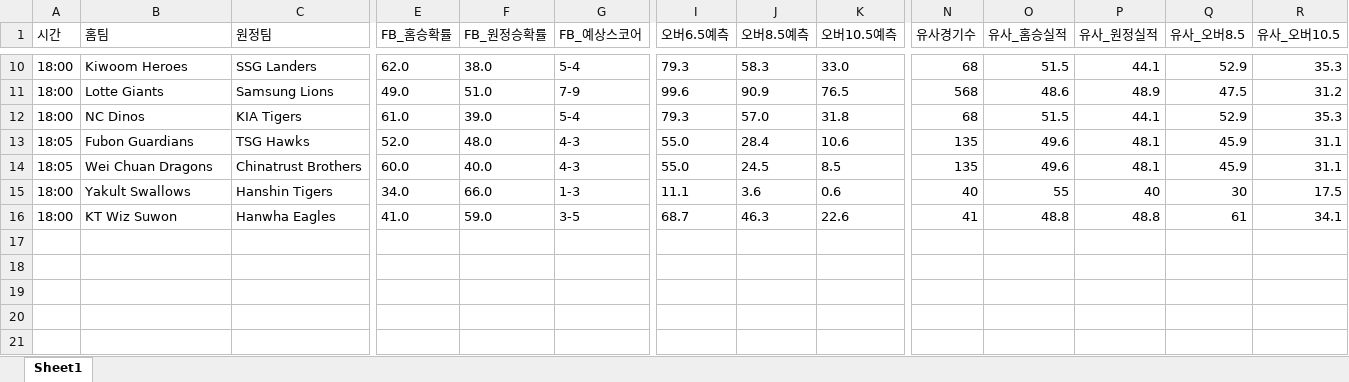
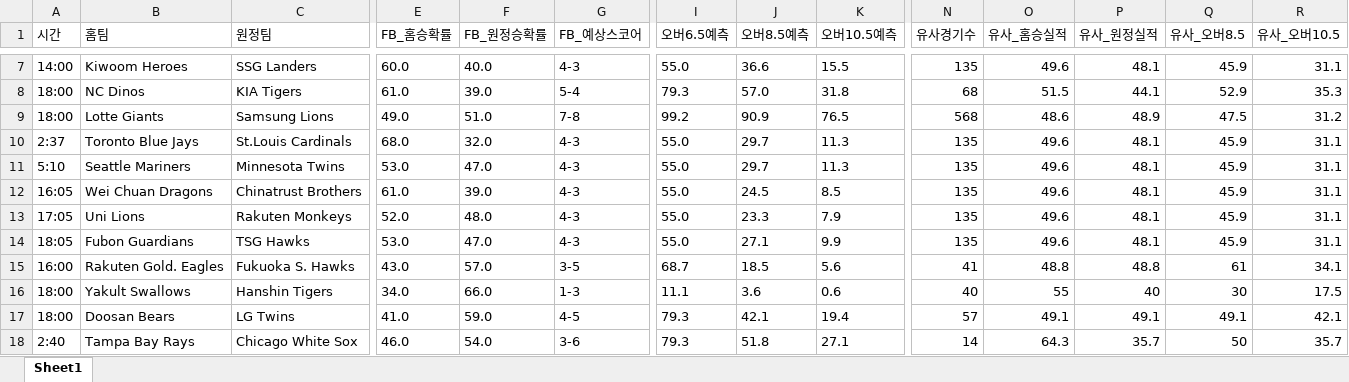
Before and after one commit to kongkong79/ai-pick, an Excel workbook: baseball_today.xlsx, sheet Sheet1, drawn as a sheet; only a part is shown, gaps mark what is left out; values as stored, in another font and other column widths than the file's, no borders; removed rows and columns are numbered as before the commit, all else as after; rows hold the shown columns only; the diff covers the shown part only; the diff names each change by its address in the sheet, - before the commit and + after, or states it on an @@ line.

```diff
--- a/baseball_today.xlsx (sheet Sheet1)
+++ b/baseball_today.xlsx (sheet Sheet1)
-A7 (시간): 18:00
+A7 (시간): 14:00
-E7 (FB_홈승확률): 62.0
+E7 (FB_홈승확률): 60.0
-F7 (FB_원정승확률): 38.0
+F7 (FB_원정승확률): 40.0
-G7 (FB_예상스코어): 5-4
+G7 (FB_예상스코어): 4-3
-I7 (오버6.5예측): 79.3
+I7 (오버6.5예측): 55.0
-J7 (오버8.5예측): 58.3
+J7 (오버8.5예측): 36.6
-K7 (오버10.5예측): 33.0
+K7 (오버10.5예측): 15.5
-N7 (유사경기수): 68
+N7 (유사경기수): 135
-O7 (유사_홈승실적): 51.5
+O7 (유사_홈승실적): 49.6
-P7 (유사_원정실적): 44.1
+P7 (유사_원정실적): 48.1
-Q7 (유사_오버8.5): 52.9
+Q7 (유사_오버8.5): 45.9
-R7 (유사_오버10.5): 35.3
+R7 (유사_오버10.5): 31.1
-row 11: 18:00 | Lotte Giants | Samsung Lions | 49.0 | 51.0 | 7-9 | 99.6 | 90.9 | 76.5 | 568 | 48.6 | 48.9 | 47.5 | 31.2
+row 9: 18:00 | Lotte Giants | Samsung Lions | 49.0 | 51.0 | 7-8 | 99.2 | 90.9 | 76.5 | 568 | 48.6 | 48.9 | 47.5 | 31.2
+row 10: 2:37 | Toronto Blue Jays | St.Louis Cardinals | 68.0 | 32.0 | 4-3 | 55.0 | 29.7 | 11.3 | 135 | 49.6 | 48.1 | 45.9 | 31.1
-A11 (시간): 18:05
+A11 (시간): 5:10
-B11 (홈팀): Fubon Guardians
+B11 (홈팀): Seattle Mariners
-C11 (원정팀): TSG Hawks
+C11 (원정팀): Minnesota Twins
-E11 (FB_홈승확률): 52.0
+E11 (FB_홈승확률): 53.0
-F11 (FB_원정승확률): 48.0
+F11 (FB_원정승확률): 47.0
-J11 (오버8.5예측): 28.4
+J11 (오버8.5예측): 29.7
-K11 (오버10.5예측): 10.6
+K11 (오버10.5예측): 11.3
-A12 (시간): 18:05
+A12 (시간): 16:05
-E12 (FB_홈승확률): 60.0
+E12 (FB_홈승확률): 61.0
-F12 (FB_원정승확률): 40.0
+F12 (FB_원정승확률): 39.0
+row 13: 17:05 | Uni Lions | Rakuten Monkeys | 52.0 | 48.0 | 4-3 | 55.0 | 23.3 | 7.9 | 135 | 49.6 | 48.1 | 45.9 | 31.1
+row 14: 18:05 | Fubon Guardians | TSG Hawks | 53.0 | 47.0 | 4-3 | 55.0 | 27.1 | 9.9 | 135 | 49.6 | 48.1 | 45.9 | 31.1
+row 15: 16:00 | Rakuten Gold. Eagles | Fukuoka S. Hawks | 43.0 | 57.0 | 3-5 | 68.7 | 18.5 | 5.6 | 41 | 48.8 | 48.8 | 61 | 34.1
-row 16: 18:00 | KT Wiz Suwon | Hanwha Eagles | 41.0 | 59.0 | 3-5 | 68.7 | 46.3 | 22.6 | 41 | 48.8 | 48.8 | 61 | 34.1
+row 17: 18:00 | Doosan Bears | LG Twins | 41.0 | 59.0 | 4-5 | 79.3 | 42.1 | 19.4 | 57 | 49.1 | 49.1 | 49.1 | 42.1
+row 18: 2:40 | Tampa Bay Rays | Chicago White Sox | 46.0 | 54.0 | 3-6 | 79.3 | 51.8 | 27.1 | 14 | 64.3 | 35.7 | 50 | 35.7
```
Also changed, not shown: 4 added rows, 5 removed rows and 18 edited cells elsewhere in this sheet.
